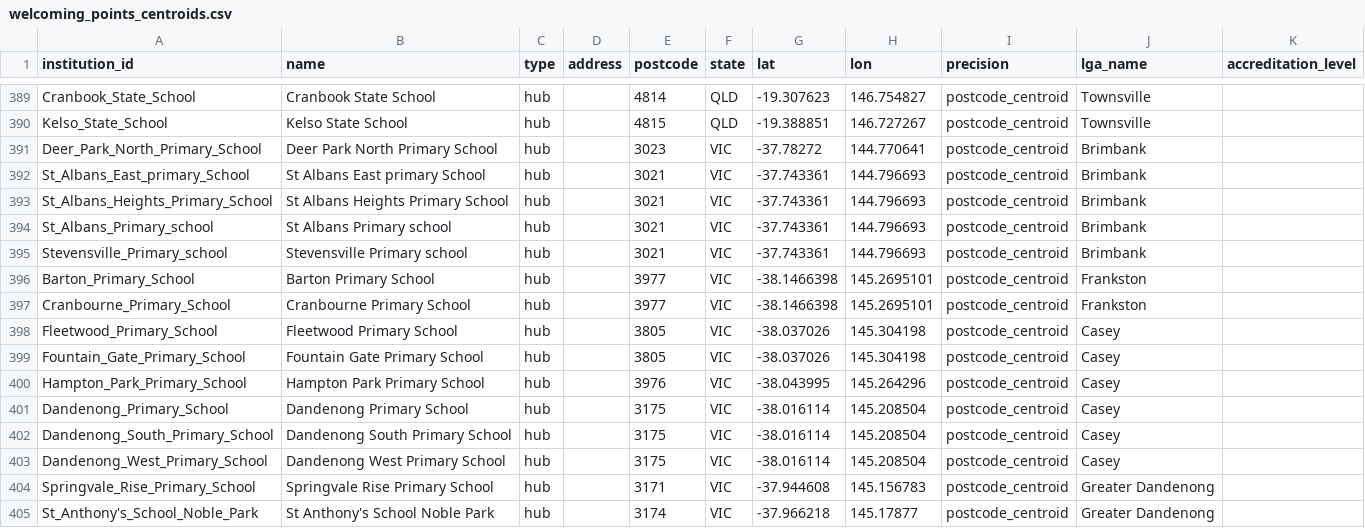
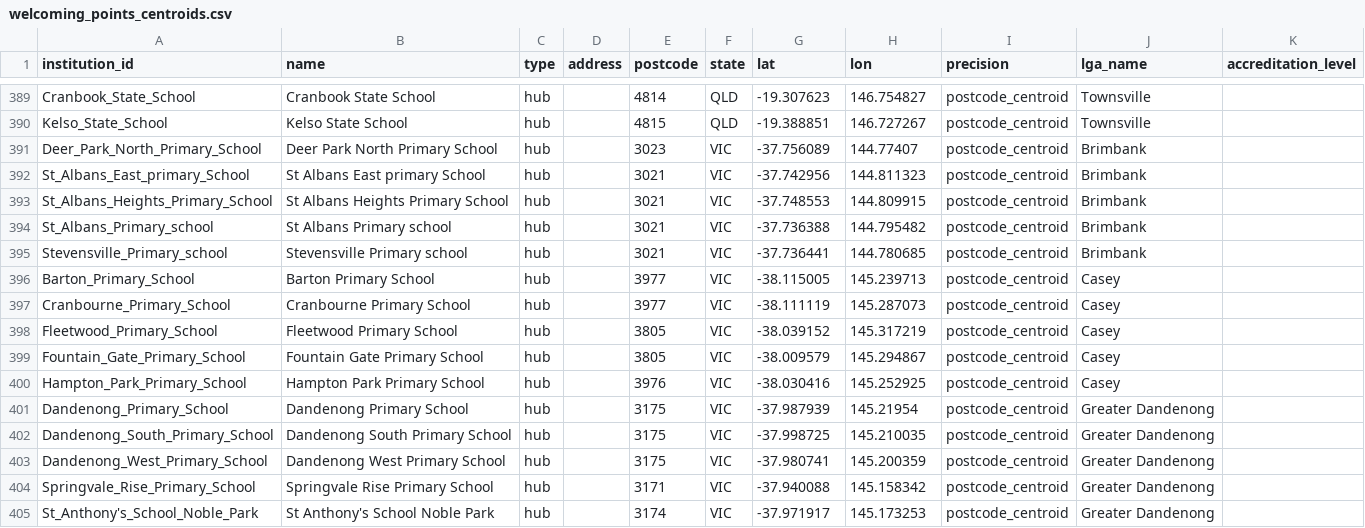
Before and after one commit to welcomingaustralia/welcoming-map, a CSV file: welcoming_points_centroids.csv, drawn as a sheet; only a part is shown, gaps mark what is left out; the diff covers the shown part only.

```diff
--- a/welcoming_points_centroids.csv
+++ b/welcoming_points_centroids.csv
@@ -390,16 +390,16 @@ Cranbook_State_School,Cranbook State School,hub,,4814,QLD,-19.307623,146.754827,
 Kelso_State_School,Kelso State School,hub,,4815,QLD,-19.388851,146.727267,postcode_centroid,Townsville,
-Deer_Park_North_Primary_School,Deer Park North Primary School,hub,,3023,VIC,-37.78272,144.770641,postcode_centroid,Brimbank,
-St_Albans_East_primary_School,St Albans East primary School,hub,,3021,VIC,-37.743361,144.796693,postcode_centroid,Brimbank,
-St_Albans_Heights_Primary_School,St Albans Heights Primary School,hub,,3021,VIC,-37.743361,144.796693,postcode_centroid,Brimbank,
-St_Albans_Primary_school,St Albans Primary school,hub,,3021,VIC,-37.743361,144.796693,postcode_centroid,Brimbank,
-Stevensville_Primary_school,Stevensville Primary school,hub,,3021,VIC,-37.743361,144.796693,postcode_centroid,Brimbank,
-Barton_Primary_School,Barton Primary School,hub,,3977,VIC,-38.1466398,145.2695101,postcode_centroid,Frankston,
-Cranbourne_Primary_School,Cranbourne Primary School,hub,,3977,VIC,-38.1466398,145.2695101,postcode_centroid,Frankston,
-Fleetwood_Primary_School,Fleetwood Primary School,hub,,3805,VIC,-38.037026,145.304198,postcode_centroid,Casey,
-Fountain_Gate_Primary_School,Fountain Gate Primary School,hub,,3805,VIC,-38.037026,145.304198,postcode_centroid,Casey,
-Hampton_Park_Primary_School,Hampton Park Primary School,hub,,3976,VIC,-38.043995,145.264296,postcode_centroid,Casey,
-Dandenong_Primary_School,Dandenong Primary School,hub,,3175,VIC,-38.016114,145.208504,postcode_centroid,Casey,
-Dandenong_South_Primary_School,Dandenong South Primary School,hub,,3175,VIC,-38.016114,145.208504,postcode_centroid,Casey,
-Dandenong_West_Primary_School,Dandenong West Primary School,hub,,3175,VIC,-38.016114,145.208504,postcode_centroid,Casey,
-Springvale_Rise_Primary_School,Springvale Rise Primary School,hub,,3171,VIC,-37.944608,145.156783,postcode_centroid,Greater Dandenong,
-St_Anthony's_School_Noble_Park,St Anthony's School Noble Park,hub,,3174,VIC,-37.966218,145.17877,postcode_centroid,Greater Dandenong,
+Deer_Park_North_Primary_School,Deer Park North Primary School,hub,,3023,VIC,-37.756089,144.77407,postcode_centroid,Brimbank,
+St_Albans_East_primary_School,St Albans East primary School,hub,,3021,VIC,-37.742956,144.811323,postcode_centroid,Brimbank,
+St_Albans_Heights_Primary_School,St Albans Heights Primary School,hub,,3021,VIC,-37.748553,144.809915,postcode_centroid,Brimbank,
+St_Albans_Primary_school,St Albans Primary school,hub,,3021,VIC,-37.736388,144.795482,postcode_centroid,Brimbank,
+Stevensville_Primary_school,Stevensville Primary school,hub,,3021,VIC,-37.736441,144.780685,postcode_centroid,Brimbank,
+Barton_Primary_School,Barton Primary School,hub,,3977,VIC,-38.115005,145.239713,postcode_centroid,Casey,
+Cranbourne_Primary_School,Cranbourne Primary School,hub,,3977,VIC,-38.111119,145.287073,postcode_centroid,Casey,
+Fleetwood_Primary_School,Fleetwood Primary School,hub,,3805,VIC,-38.039152,145.317219,postcode_centroid,Casey,
+Fountain_Gate_Primary_School,Fountain Gate Primary School,hub,,3805,VIC,-38.009579,145.294867,postcode_centroid,Casey,
+Hampton_Park_Primary_School,Hampton Park Primary School,hub,,3976,VIC,-38.030416,145.252925,postcode_centroid,Casey,
+Dandenong_Primary_School,Dandenong Primary School,hub,,3175,VIC,-37.987939,145.21954,postcode_centroid,Greater Dandenong,
+Dandenong_South_Primary_School,Dandenong South Primary School,hub,,3175,VIC,-37.998725,145.210035,postcode_centroid,Greater Dandenong,
+Dandenong_West_Primary_School,Dandenong West Primary School,hub,,3175,VIC,-37.980741,145.200359,postcode_centroid,Greater Dandenong,
+Springvale_Rise_Primary_School,Springvale Rise Primary School,hub,,3171,VIC,-37.940088,145.158342,postcode_centroid,Greater Dandenong,
+St_Anthony's_School_Noble_Park,St Anthony's School Noble Park,hub,,3174,VIC,-37.971917,145.173253,postcode_centroid,Greater Dandenong,
```
Also changed, not shown: 1 added row and 25 edited cells elsewhere in this file.
